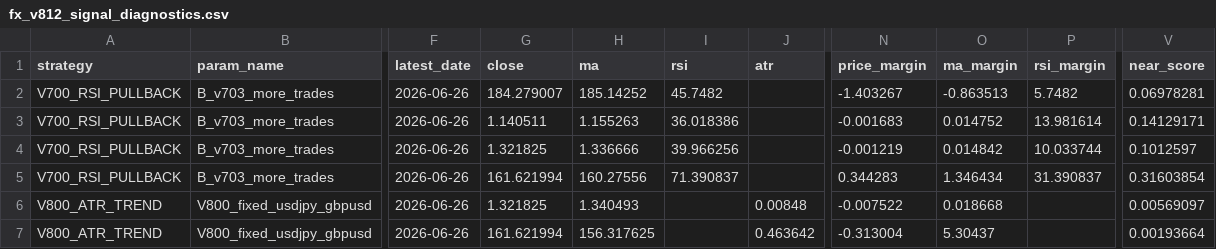
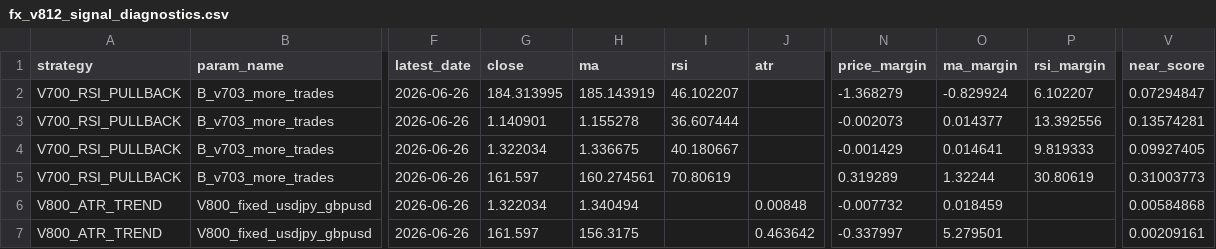
Before and after one commit to pengin01/Fx-Trade-System, a CSV file: fx_v812_signal_diagnostics.csv, drawn as a sheet; only a part is shown, gaps mark what is left out; the diff names each change by its address in the sheet, - before the commit and + after, or states it on an @@ line.

```diff
--- a/fx_v812_signal_diagnostics.csv
+++ b/fx_v812_signal_diagnostics.csv
-G2 (close): 184.279007
+G2 (close): 184.313995
-H2 (ma): 185.14252
+H2 (ma): 185.143919
-I2 (rsi): 45.7482
+I2 (rsi): 46.102207
-N2 (price_margin): -1.403267
+N2 (price_margin): -1.368279
-O2 (ma_margin): -0.863513
+O2 (ma_margin): -0.829924
-P2 (rsi_margin): 5.7482
+P2 (rsi_margin): 6.102207
-V2 (near_score): 0.06978281
+V2 (near_score): 0.07294847
-G3 (close): 1.140511
+G3 (close): 1.140901
-H3 (ma): 1.155263
+H3 (ma): 1.155278
-I3 (rsi): 36.018386
+I3 (rsi): 36.607444
-N3 (price_margin): -0.001683
+N3 (price_margin): -0.002073
-O3 (ma_margin): 0.014752
+O3 (ma_margin): 0.014377
-P3 (rsi_margin): 13.981614
+P3 (rsi_margin): 13.392556
-V3 (near_score): 0.14129171
+V3 (near_score): 0.13574281
-G4 (close): 1.321825
+G4 (close): 1.322034
-H4 (ma): 1.336666
+H4 (ma): 1.336675
-I4 (rsi): 39.966256
+I4 (rsi): 40.180667
-N4 (price_margin): -0.001219
+N4 (price_margin): -0.001429
-O4 (ma_margin): 0.014842
+O4 (ma_margin): 0.014641
-P4 (rsi_margin): 10.033744
+P4 (rsi_margin): 9.819333
-V4 (near_score): 0.1012597
+V4 (near_score): 0.09927405
-G5 (close): 161.621994
+G5 (close): 161.597
-H5 (ma): 160.27556
+H5 (ma): 160.274561
-I5 (rsi): 71.390837
+I5 (rsi): 70.80619
-N5 (price_margin): 0.344283
+N5 (price_margin): 0.319289
-O5 (ma_margin): 1.346434
+O5 (ma_margin): 1.32244
-P5 (rsi_margin): 31.390837
+P5 (rsi_margin): 30.80619
-V5 (near_score): 0.31603854
+V5 (near_score): 0.31003773
-G6 (close): 1.321825
+G6 (close): 1.322034
-H6 (ma): 1.340493
+H6 (ma): 1.340494
-N6 (price_margin): -0.007522
+N6 (price_margin): -0.007732
-O6 (ma_margin): 0.018668
+O6 (ma_margin): 0.018459
-V6 (near_score): 0.00569097
+V6 (near_score): 0.00584868
-G7 (close): 161.621994
+G7 (close): 161.597
-H7 (ma): 156.317625
+H7 (ma): 156.3175
-N7 (price_margin): -0.313004
+N7 (price_margin): -0.337997
-O7 (ma_margin): 5.30437
+O7 (ma_margin): 5.279501
-V7 (near_score): 0.00193664
+V7 (near_score): 0.00209161
```
Also changed, not shown: fx_v811_equity.csv, 3 other files.
